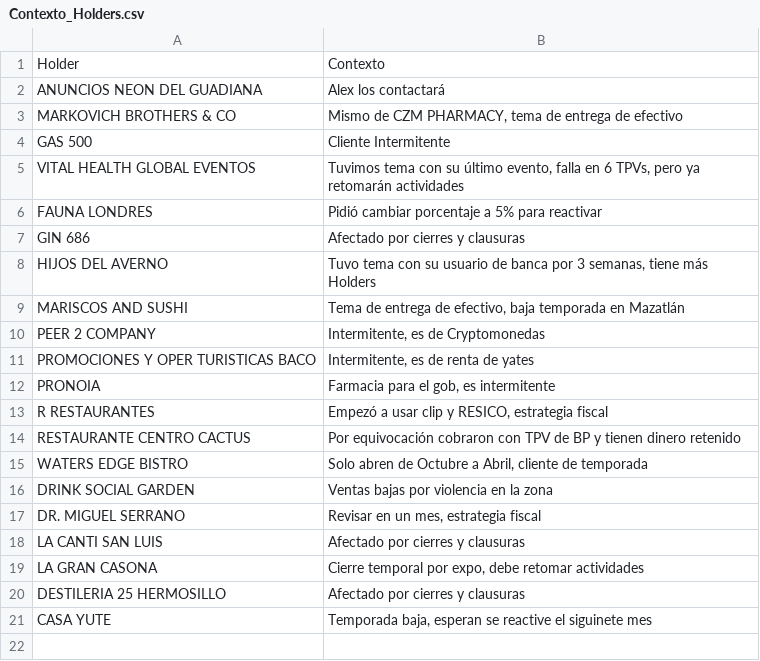
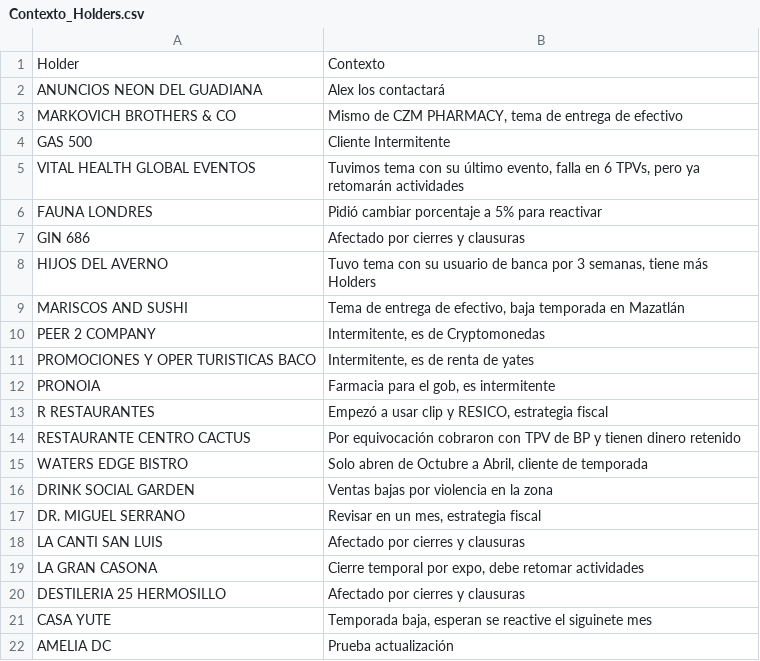
Before and after one commit to muresbrian/proyecci-n-pw, a CSV file: webapp/Reportes_Individuales_CSV/Contexto_Holders.csv, drawn as a sheet; the diff names each change by its address in the sheet, - before the commit and + after, or states it on an @@ line.

Commit message:
Actualizacion automatica de reportes

```diff
--- a/webapp/Reportes_Individuales_CSV/Contexto_Holders.csv
+++ b/webapp/Reportes_Individuales_CSV/Contexto_Holders.csv
+row 22: AMELIA DC | Prueba actualización
```
